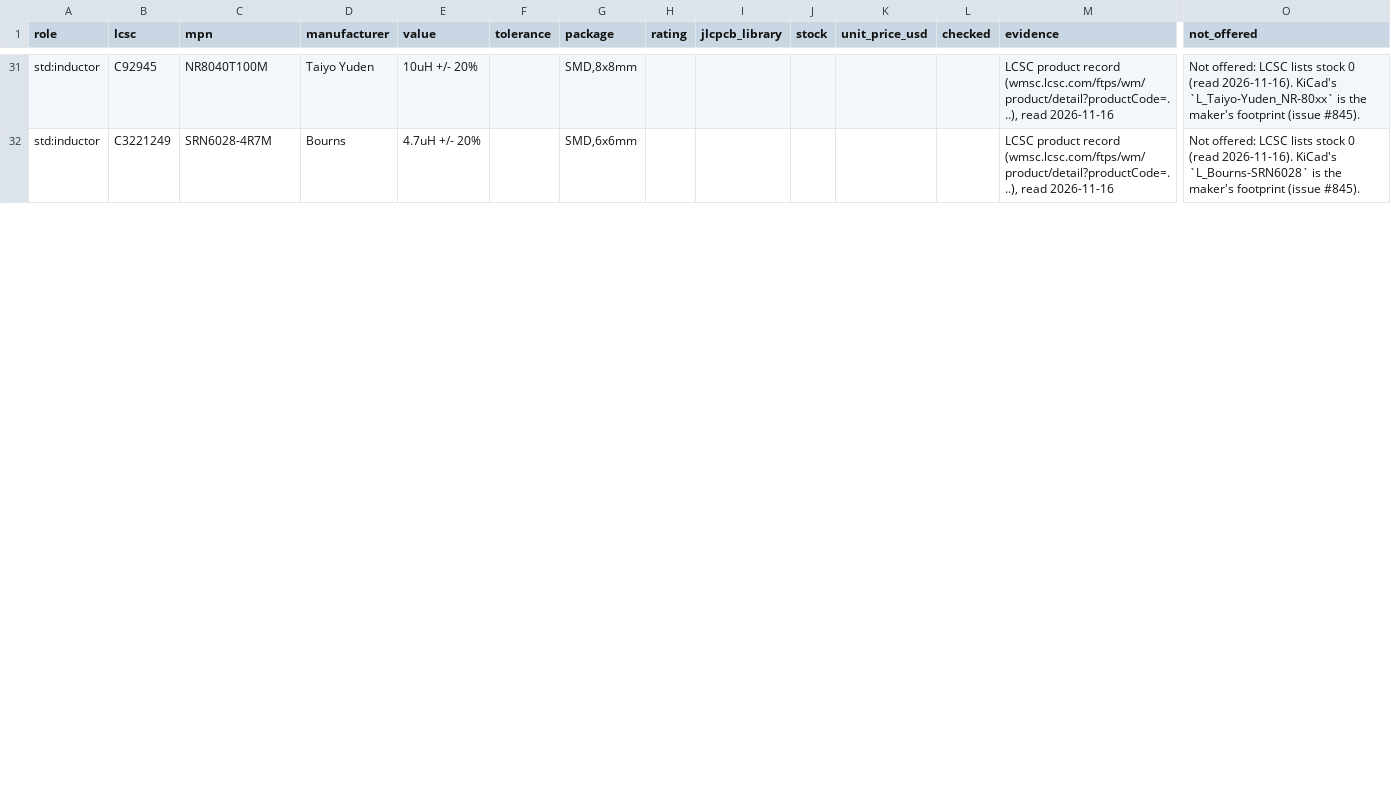
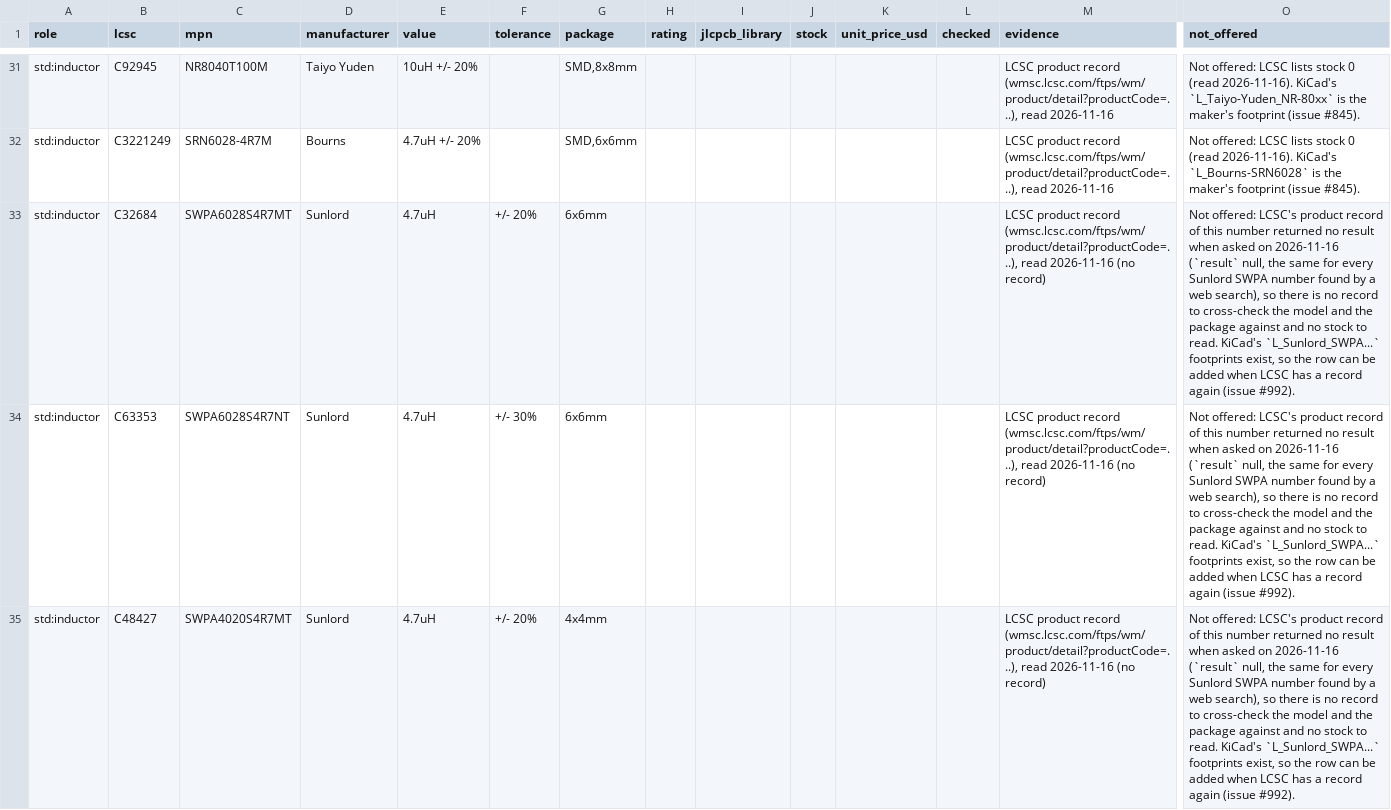
Before and after one commit to noahdgrant/netsmith, a CSV file: data/jlcpcb/considered.csv, drawn as a sheet; only a part is shown, gaps mark what is left out; rows hold the shown columns only; the diff covers the shown part only; the diff names each change by its address in the sheet, - before the commit and + after, or states it on an @@ line.

```diff
--- a/data/jlcpcb/considered.csv
+++ b/data/jlcpcb/considered.csv
+row 33: std:inductor | C32684 | SWPA6028S4R7MT | Sunlord | 4.7uH | +/- 20% | 6x6mm |  |  |  |  |  | LCSC product record (wmsc.lcsc.com/ftps/wm/product/detail?productCode=...), read 2026-11-16 (no record) | Not offered: LCSC's product record of this number returned no result when asked on 2026-11-16 (`result` null, the same for every Sunlord SWPA number found by a web search), so there is no record to cross-check the model and the package against and no stock to read. KiCad's `L_Sunlord_SWPA...` footprints exist, so the row can be added when LCSC has a record again (issue #992).
+row 34: std:inductor | C63353 | SWPA6028S4R7NT | Sunlord | 4.7uH | +/- 30% | 6x6mm |  |  |  |  |  | LCSC product record (wmsc.lcsc.com/ftps/wm/product/detail?productCode=...), read 2026-11-16 (no record) | Not offered: LCSC's product record of this number returned no result when asked on 2026-11-16 (`result` null, the same for every Sunlord SWPA number found by a web search), so there is no record to cross-check the model and the package against and no stock to read. KiCad's `L_Sunlord_SWPA...` footprints exist, so the row can be added when LCSC has a record again (issue #992).
+row 35: std:inductor | C48427 | SWPA4020S4R7MT | Sunlord | 4.7uH | +/- 20% | 4x4mm |  |  |  |  |  | LCSC product record (wmsc.lcsc.com/ftps/wm/product/detail?productCode=...), read 2026-11-16 (no record) | Not offered: LCSC's product record of this number returned no result when asked on 2026-11-16 (`result` null, the same for every Sunlord SWPA number found by a web search), so there is no record to cross-check the model and the package against and no stock to read. KiCad's `L_Sunlord_SWPA...` footprints exist, so the row can be added when LCSC has a record again (issue #992).
```
Also changed, not shown: 7 added rows and 7 edited cells elsewhere in this file, 3 other files.
